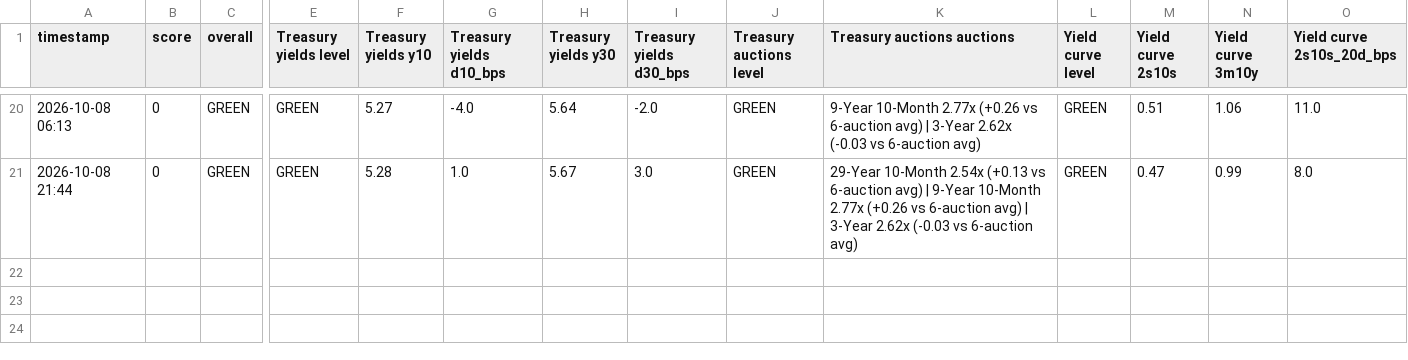
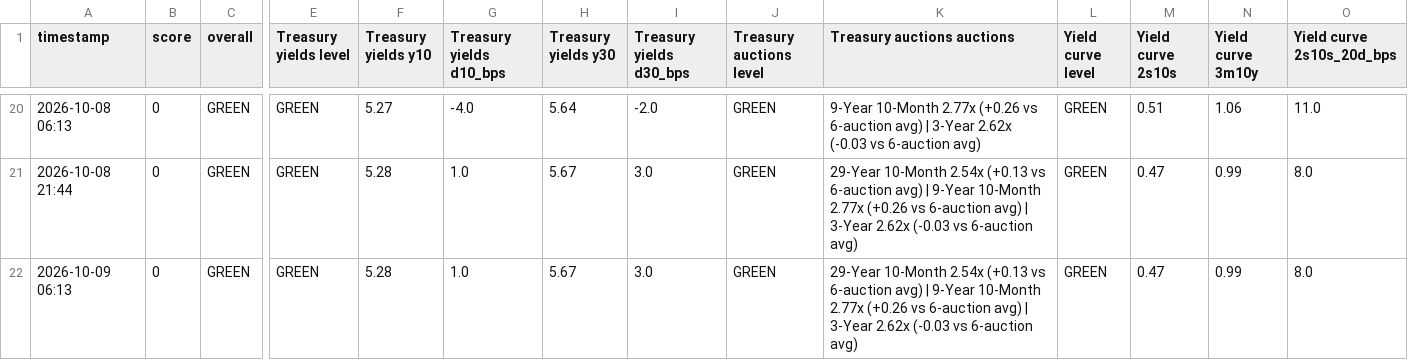
Before and after one commit to chesterhumphreys123-pixel/Market-stress, a CSV file: crash_monitor_log.csv, drawn as a sheet; only a part is shown, gaps mark what is left out; rows hold the shown columns only; the diff names each change by its address in the sheet, - before the commit and + after, or states it on an @@ line.

```diff
--- a/crash_monitor_log.csv
+++ b/crash_monitor_log.csv
+row 22: 2026-10-09 06:13 | 0 | GREEN | GREEN | 5.28 | 1.0 | 5.67 | 3.0 | GREEN | 29-Year 10-Month 2.54x (+0.13 vs 6-auction avg) | 9-Year 10-Month 2.77x (+0.26 vs 6-auction avg) | 3-Year 2.62x (-0.03 vs 6-auction avg) | GREEN | 0.47 | 0.99 | 8.0
```
